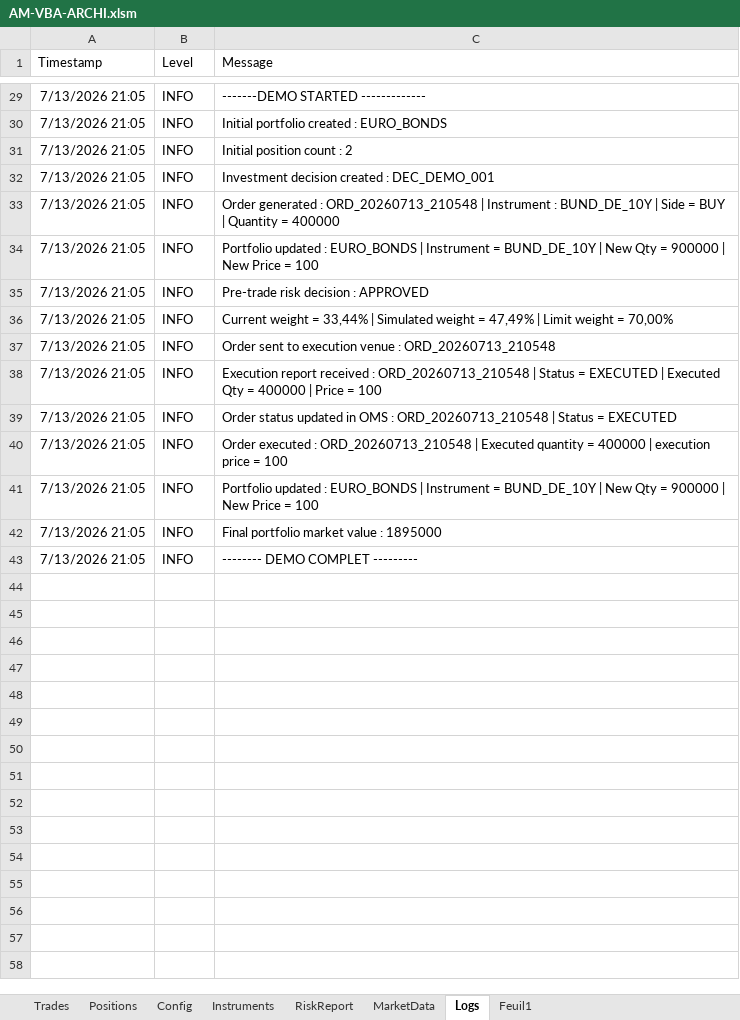
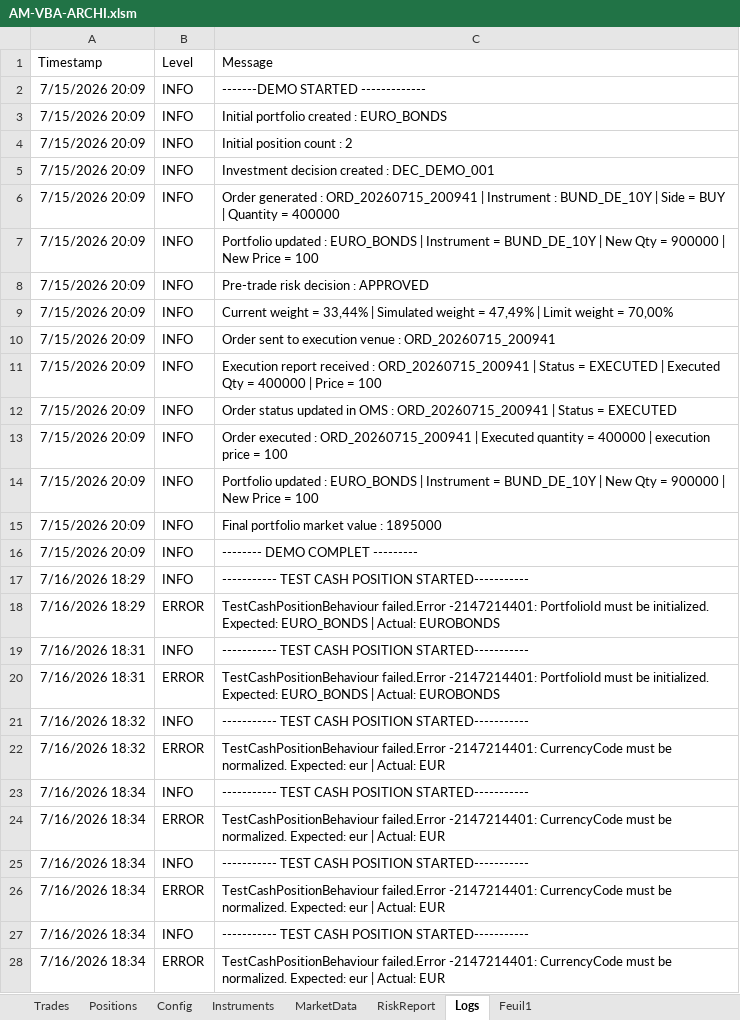
Before and after one commit to sengbertrand/AM-VBA-ARCHI, an Excel workbook: workbook/AM-VBA-ARCHI.xlsm, sheet Logs, drawn as a sheet; only a part is shown, gaps mark what is left out; values as stored, in another font and other column widths than the file's, no borders; addresses are those after the commit; the diff covers the shown part only; the diff names each change by its address in the sheet, - before the commit and + after, or states it on an @@ line.

Commit message:
Add cash positions and integrate cash management into Portfolio.

```diff
--- a/workbook/AM-VBA-ARCHI.xlsm (sheet Logs)
+++ b/workbook/AM-VBA-ARCHI.xlsm (sheet Logs)
@@ sheet tab order changed: Trades | Positions | Config | Instruments | MarketData | RiskReport | Logs | Feuil1 @@
-A2:A16 (Timestamp): 7/13/2026 21:05
+A2:A16 (Timestamp): 7/15/2026 20:09
-C6 (Message): …generated : ORD_20260713_210548 | Instrument…
+C6 (Message): …generated : ORD_20260715_200941 | Instrument…
-C10 (Message): …venue : ORD_20260713_210548
+C10 (Message): …venue : ORD_20260715_200941
-C11 (Message): …received : ORD_20260713_210548 | Status…
+C11 (Message): …received : ORD_20260715_200941 | Status…
-C12 (Message): …OMS : ORD_20260713_210548 | Status…
+C12 (Message): …OMS : ORD_20260715_200941 | Status…
-C13 (Message): …executed : ORD_20260713_210548 | Executed…
+C13 (Message): …executed : ORD_20260715_200941 | Executed…
+row 17: 7/16/2026 18:29 | INFO | ----------- TEST CASH POSITION STARTED-----------
+row 18: 7/16/2026 18:29 | ERROR | TestCashPositionBehaviour failed.Error -2147214401: PortfolioId must be initialized. Expected: EURO_BONDS | Actual: EUROBONDS
+row 19: 7/16/2026 18:31 | INFO | ----------- TEST CASH POSITION STARTED-----------
+row 20: 7/16/2026 18:31 | ERROR | TestCashPositionBehaviour failed.Error -2147214401: PortfolioId must be initialized. Expected: EURO_BONDS | Actual: EUROBONDS
+row 21: 7/16/2026 18:32 | INFO | ----------- TEST CASH POSITION STARTED-----------
+row 22: 7/16/2026 18:32 | ERROR | TestCashPositionBehaviour failed.Error -2147214401: CurrencyCode must be normalized. Expected: eur | Actual: EUR
+row 23: 7/16/2026 18:34 | INFO | ----------- TEST CASH POSITION STARTED-----------
+row 24: 7/16/2026 18:34 | ERROR | TestCashPositionBehaviour failed.Error -2147214401: CurrencyCode must be normalized. Expected: eur | Actual: EUR
+row 25: 7/16/2026 18:34 | INFO | ----------- TEST CASH POSITION STARTED-----------
+row 26: 7/16/2026 18:34 | ERROR | TestCashPositionBehaviour failed.Error -2147214401: CurrencyCode must be normalized. Expected: eur | Actual: EUR
+row 27: 7/16/2026 18:34 | INFO | ----------- TEST CASH POSITION STARTED-----------
+row 28: 7/16/2026 18:34 | ERROR | TestCashPositionBehaviour failed.Error -2147214401: CurrencyCode must be normalized. Expected: eur | Actual: EUR
```
Also changed, not shown: 24 added rows and 27 removed rows elsewhere in this sheet, sheet RiskReport, 4 other files.
